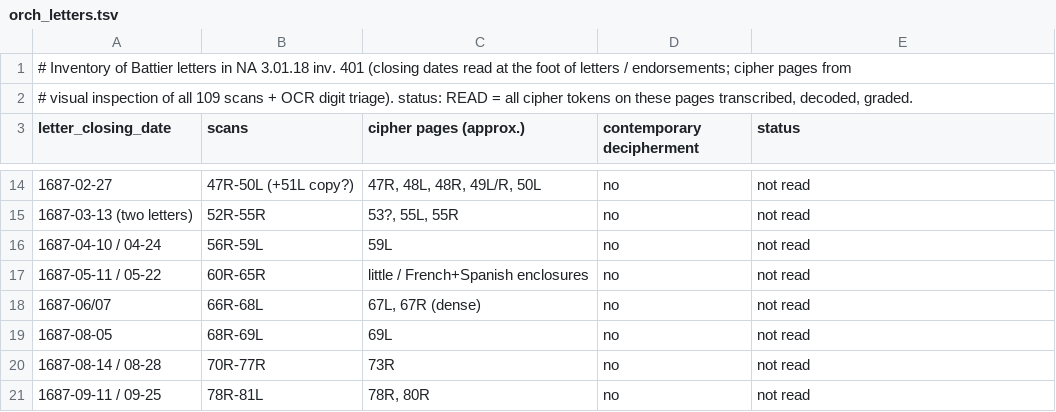
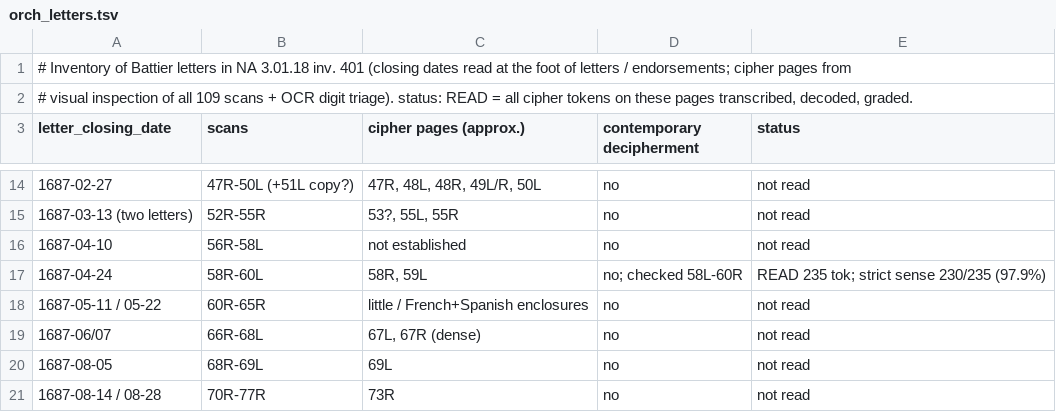
Before and after one commit to Feyseel/cyphersolver, a TSV file: targets/battier1686/inv/orch_letters.tsv, drawn as a sheet; only a part is shown, gaps mark what is left out; the shorter side is filled out with more unchanged rows.

```diff
--- a/targets/battier1686/inv/orch_letters.tsv
+++ b/targets/battier1686/inv/orch_letters.tsv
@@ -15,3 +15,4 @@ letter_closing_date	scans	cipher pages (approx.)	contemporary decipherment	statu
 1687-03-13 (two letters)	52R-55R	53?, 55L, 55R	no	not read
-1687-04-10 / 04-24	56R-59L	59L	no	not read
+1687-04-10	56R-58L	not established	no	not read
+1687-04-24	58R-60L	58R, 59L	no; checked 58L-60R	READ 235 tok; strict sense 230/235 (97.9%)
 1687-05-11 / 05-22	60R-65R	little / French+Spanish enclosures	no	not read
```
Also changed, not shown: 19 other files.
